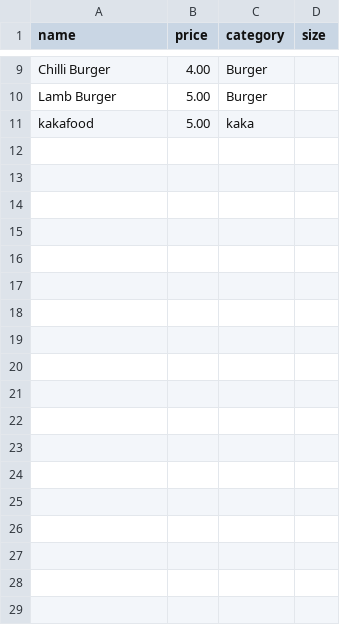
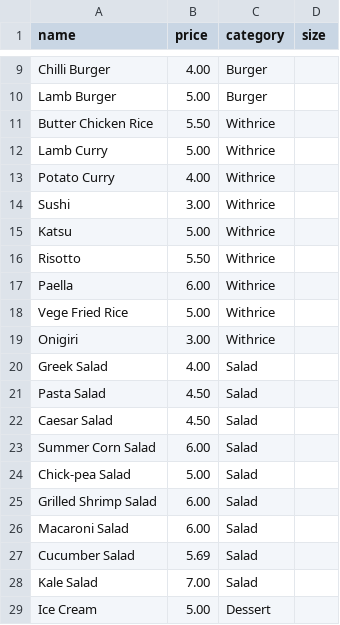
Before and after one commit to WalsalihiOSC/ormiston-cafe-DiplomaticPelican123, a CSV file: Data/data.csv, drawn as a sheet; only a part is shown, gaps mark what is left out; the diff covers the shown part only.

```diff
--- a/Data/data.csv
+++ b/Data/data.csv
@@ -10,2 +10,20 @@ Chilli Burger,4.00,Burger,
 Lamb Burger,5.00,Burger,
-kakafood,5.00,kaka,
+Butter Chicken Rice,5.50,Withrice,
+Lamb Curry,5.00,Withrice,
+Potato Curry,4.00,Withrice,
+Sushi,3.00,Withrice,
+Katsu,5.00,Withrice,
+Risotto,5.50,Withrice,
+Paella,6.00,Withrice,
+Vege Fried Rice,5.00,Withrice
+Onigiri,3.00,Withrice,
+Greek Salad,4.00,Salad,
+Pasta Salad,4.50,Salad,
+Caesar Salad,4.50,Salad,
+Summer Corn Salad,6.00,Salad,
+Chick-pea Salad,5.00,Salad,
+Grilled Shrimp Salad,6.00,Salad,
+Macaroni Salad,6.00,Salad,
+Cucumber Salad,5.69,Salad,
+Kale Salad,7.00,Salad,
+Ice Cream,5.00,Dessert,
```
Also changed, not shown: 16 added rows elsewhere in this file, 1 other file.
